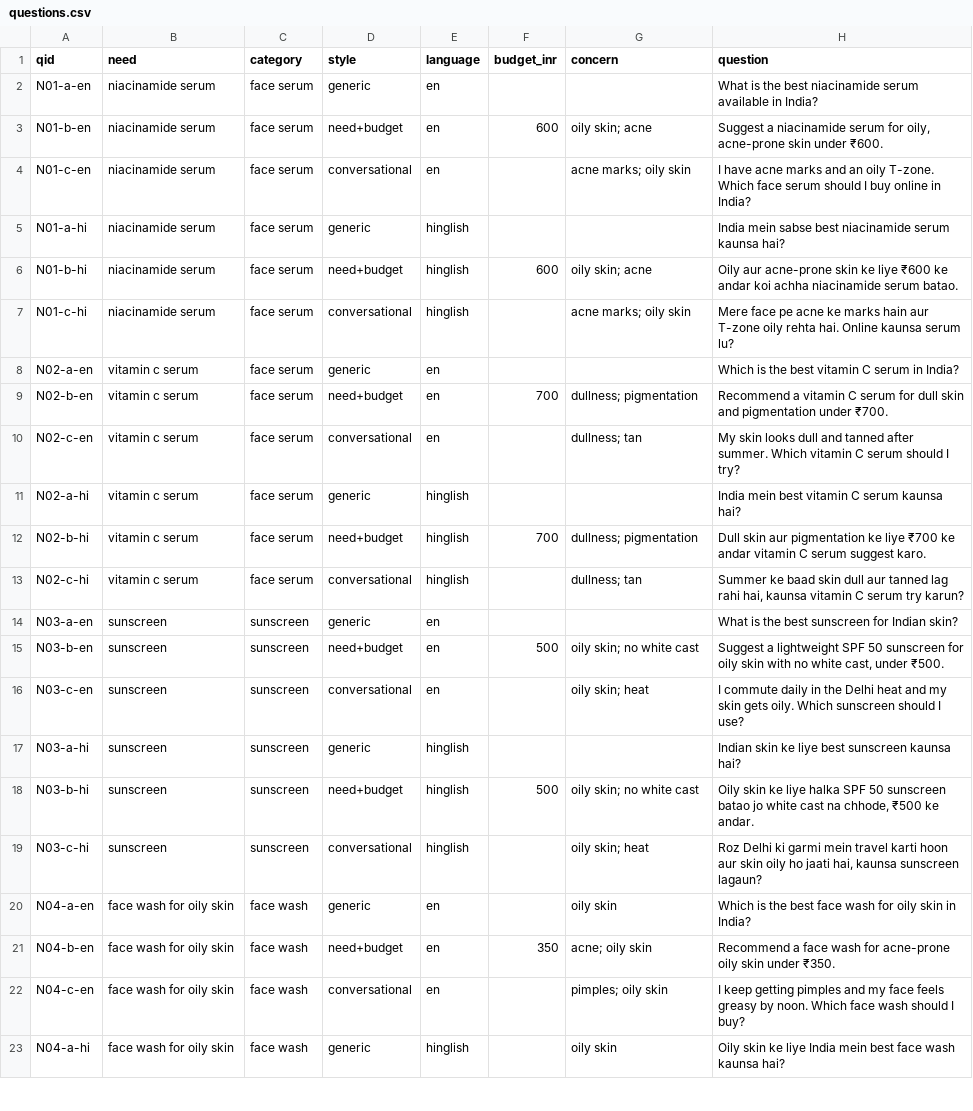
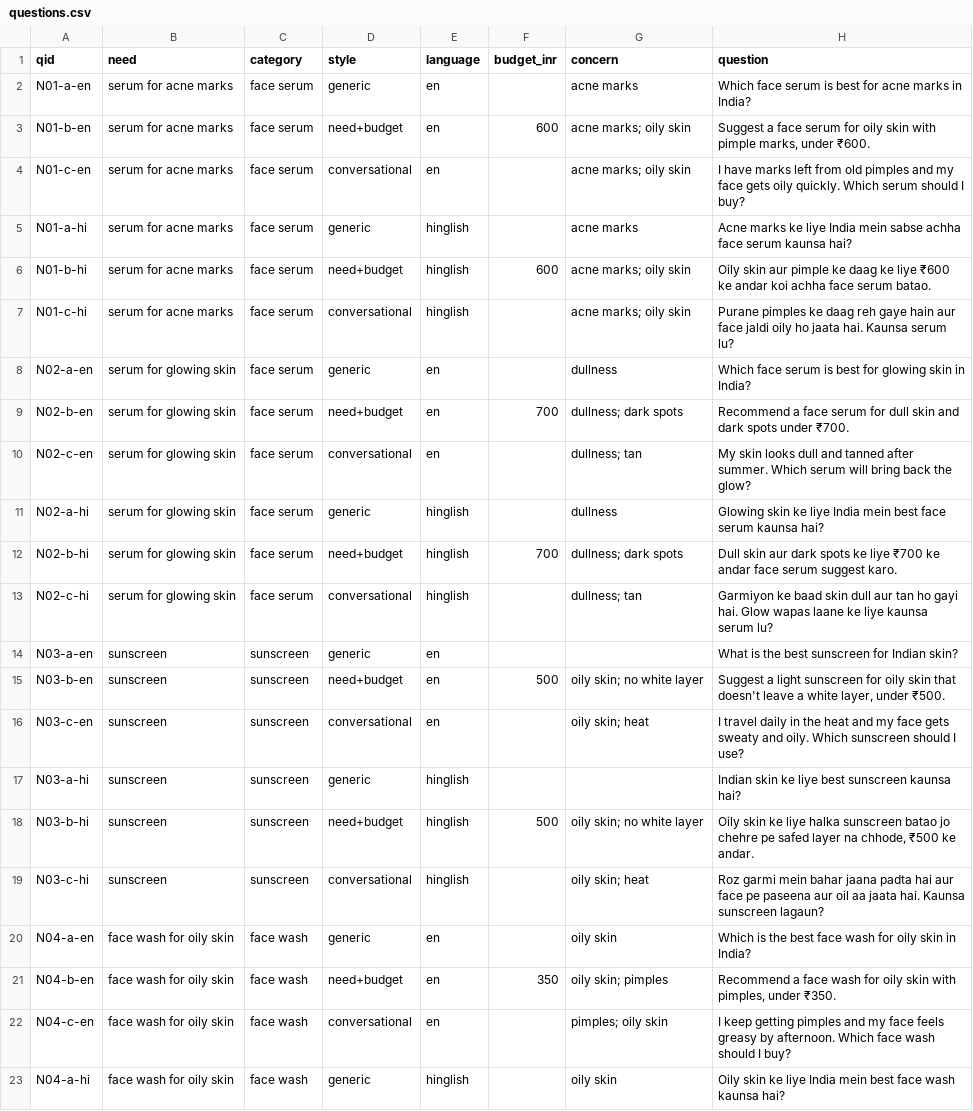
Before and after one commit to ayush-06/shelfrank, a CSV file: data/part1/questions.csv, drawn as a sheet; only a part is shown; the diff covers the shown part only; the diff names each change by its address in the sheet, - before the commit and + after, or states it on an @@ line.

```diff
--- a/data/part1/questions.csv
+++ b/data/part1/questions.csv
-B2:B7 (need): niacinamide serum
+B2:B7 (need): serum for acne marks
-G2 (concern): (empty)
+G2 (concern): acne marks
-H2 (question): What is the best niacinamide serum available in India?
+H2 (question): Which face serum is best for acne marks in India?
-G3 (concern): oily skin; acne
+G3 (concern): acne marks; oily skin
-H3 (question): Suggest a niacinamide serum for oily, acne-prone skin under ₹600.
+H3 (question): Suggest a face serum for oily skin with pimple marks, under ₹600.
-H4 (question): I have acne marks and an oily T-zone. Which face serum should I buy online in India?
+H4 (question): I have marks left from old pimples and my face gets oily quickly. Which serum should I buy?
-G5 (concern): (empty)
+G5 (concern): acne marks
-H5 (question): India mein sabse best niacinamide serum kaunsa…
+H5 (question): Acne marks ke liye India mein sabse achha face serum kaunsa…
-G6 (concern): oily skin; acne
+G6 (concern): acne marks; oily skin
-H6 (question): Oily aur acne-prone skin ke liye ₹600 ke andar koi achha niacinamide serum batao.
+H6 (question): Oily skin aur pimple ke daag ke liye ₹600 ke andar koi achha face serum batao.
-H7 (question): Mere face pe acne ke marks hain aur T-zone oily rehta hai. Online kaunsa serum lu?
+H7 (question): Purane pimples ke daag reh gaye hain aur face jaldi oily ho jaata hai. Kaunsa serum lu?
-B8:B13 (need): vitamin c serum
+B8:B13 (need): serum for glowing skin
-G8 (concern): (empty)
+G8 (concern): dullness
-H8 (question): Which is the best vitamin C serum in India?
+H8 (question): Which face serum is best for glowing skin in India?
-G9 (concern): dullness; pigmentation
+G9 (concern): dullness; dark spots
-H9 (question): Recommend a vitamin C serum for dull skin and pigmentation under ₹700.
+H9 (question): Recommend a face serum for dull skin and dark spots under ₹700.
-H10 (question): …summer. Which vitamin C serum should I try?
+H10 (question): …summer. Which serum will bring back the glow?
-G11 (concern): (empty)
+G11 (concern): dullness
-H11 (question): India mein best vitamin C serum kaunsa…
+H11 (question): Glowing skin ke liye India mein best face serum kaunsa…
-G12 (concern): dullness; pigmentation
+G12 (concern): dullness; dark spots
-H12 (question): …skin aur pigmentation ke liye ₹700 ke andar vitamin C serum suggest…
+H12 (question): …skin aur dark spots ke liye ₹700 ke andar face serum suggest…
-H13 (question): Summer ke baad skin dull aur tanned lag rahi hai, kaunsa vitamin C serum try karun?
+H13 (question): Garmiyon ke baad skin dull aur tan ho gayi hai. Glow wapas laane ke liye kaunsa serum lu?
-G15 (concern): oily skin; no white cast
+G15 (concern): oily skin; no white layer
-H15 (question): Suggest a lightweight SPF 50 sunscreen for oily skin with no white cast, under ₹500.
+H15 (question): Suggest a light sunscreen for oily skin that doesn't leave a white layer, under ₹500.
-H16 (question): I commute daily in the Delhi heat and my skin gets oily. Which…
+H16 (question): I travel daily in the heat and my face gets sweaty and oily. Which…
-G18 (concern): oily skin; no white cast
+G18 (concern): oily skin; no white layer
-H18 (question): …liye halka SPF 50 sunscreen batao jo white cast na chhode,…
+H18 (question): …liye halka sunscreen batao jo chehre pe safed layer na chhode,…
-H19 (question): Roz Delhi ki garmi mein travel karti hoon aur skin oily ho jaati hai, kaunsa sunscreen lagaun?
+H19 (question): Roz garmi mein bahar jaana padta hai aur face pe paseena aur oil aa jaata hai. Kaunsa sunscreen lagaun?
-G21 (concern): acne; oily skin
+G21 (concern): oily skin; pimples
-H21 (question): …wash for acne-prone oily skin under ₹350.
+H21 (question): …wash for oily skin with pimples, under ₹350.
-H22 (question): …greasy by noon. Which face…
+H22 (question): …greasy by afternoon. Which face…
```
Also changed, not shown: 51 edited cells elsewhere in this file, 1 other file.
